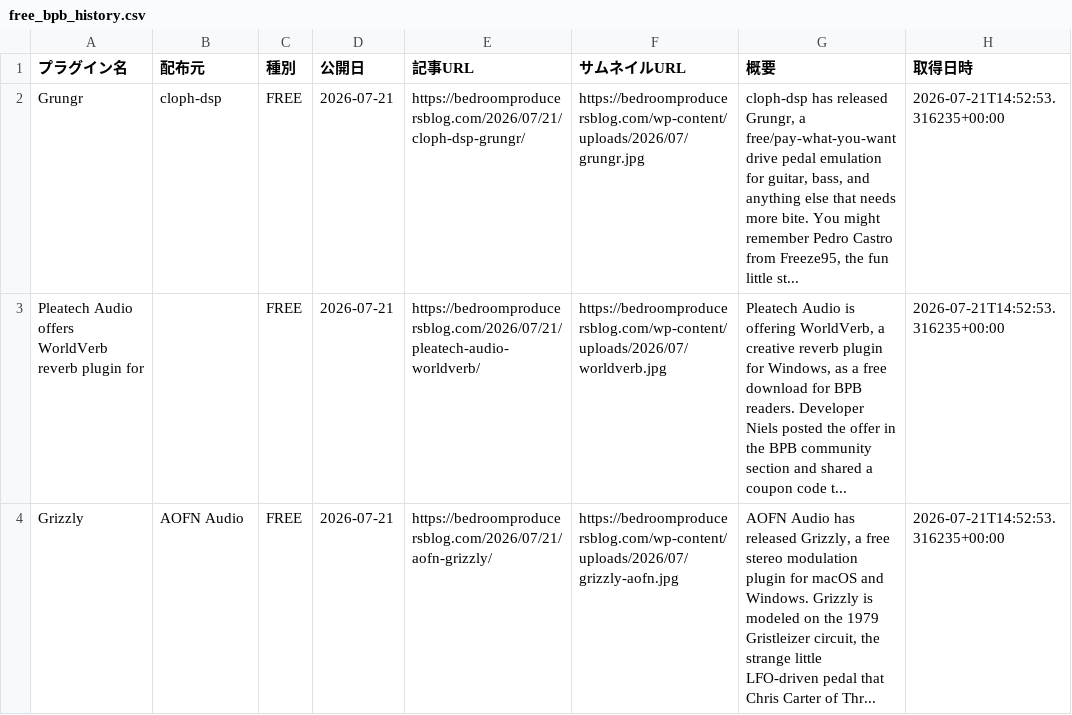
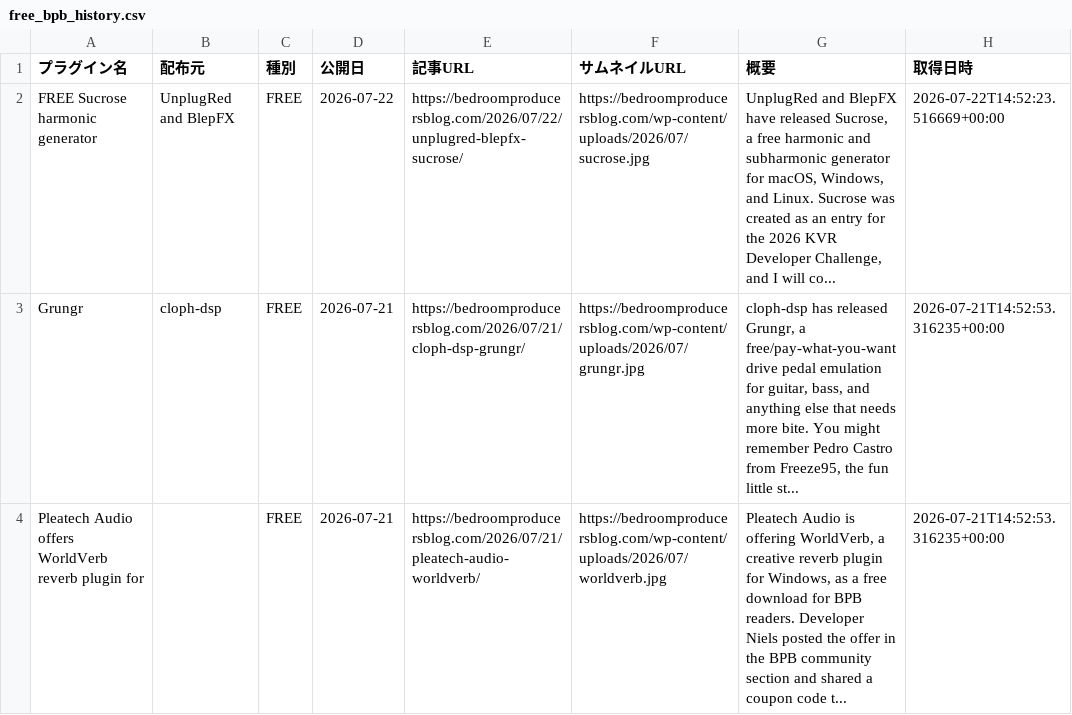
Before and after one commit to Plugin-Tsushin/plugin-boutique-scraper, a CSV file: output/free_bpb_history.csv, drawn as a sheet; only a part is shown; the shorter side is filled out with more unchanged rows.

```diff
--- a/output/free_bpb_history.csv
+++ b/output/free_bpb_history.csv
@@ -1,2 +1,3 @@
 プラグイン名,配布元,種別,公開日,記事URL,サムネイルURL,概要,取得日時
+FREE Sucrose harmonic generator,UnplugRed and BlepFX,FREE,2026-07-22,https://bedroomproducersblog.com/2026/07/22/unplugred-blepfx-sucrose/,https://bedroomproducersblog.com/wp-content/uploads/2026/07/sucrose.jpg,"UnplugRed and BlepFX have released Sucrose, a free harmonic and subharmonic generator for macOS, Windows, and Linux. Sucrose was created as an entry for the 2026 KVR Developer Challenge, and I will co...",2026-07-22T14:52:23.516669+00:00
 Grungr,cloph-dsp,FREE,2026-07-21,https://bedroomproducersblog.com/2026/07/21/cloph-dsp-grungr/,https://bedroomproducersblog.com/wp-content/uploads/2026/07/grungr.jpg,"cloph-dsp has released Grungr, a free/pay-what-you-want drive pedal emulation for guitar, bass, and anything else that needs more bite. You might remember Pedro Castro from Freeze95, the fun little st...",2026-07-21T14:52:53.316235+00:00
```
Also changed, not shown: 1 other file.
